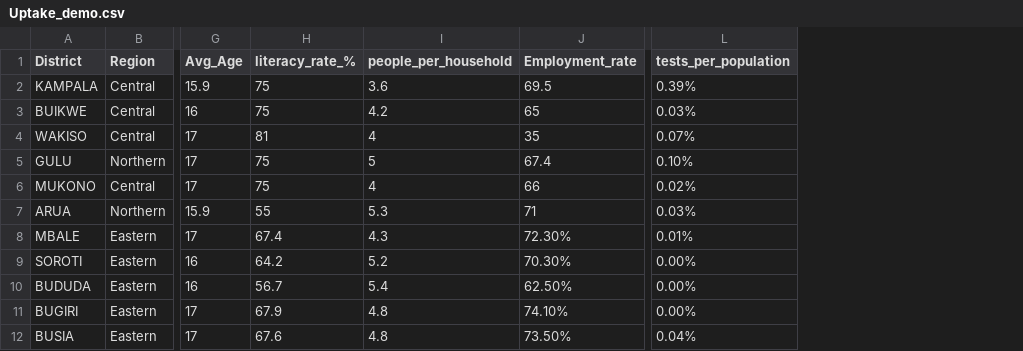
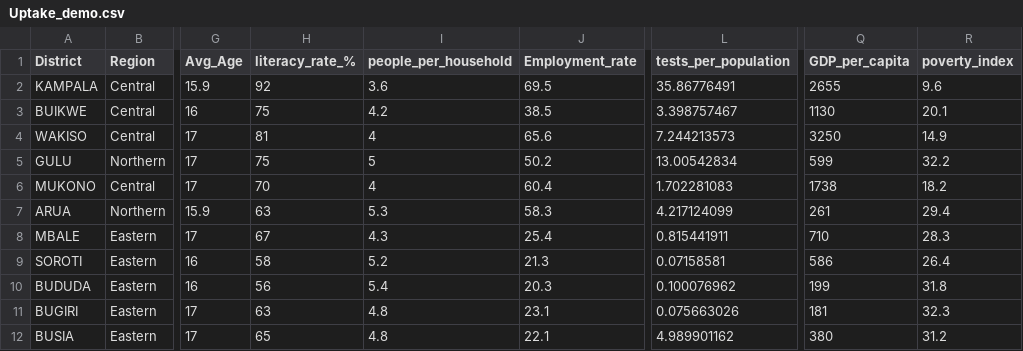
Before and after one commit to IkanengJack/MyApp, a CSV file: UgandaAppFinal/Uptake_demo.csv, drawn as a sheet; only a part is shown, gaps mark what is left out; the diff covers the shown part only; the diff names each change by its address in the sheet, - before the commit and + after, or states it on an @@ line.

```diff
--- a/UgandaAppFinal/Uptake_demo.csv
+++ b/UgandaAppFinal/Uptake_demo.csv
+column Q (GDP_per_capita), rows 2-12: 2655 | 1130 | 3250 | 599 | 1738 | 261 | 710 | 586 | 199 | 181 | 380
+column R (poverty_index), rows 2-12: 9.6 | 20.1 | 14.9 | 32.2 | 18.2 | 29.4 | 28.3 | 26.4 | 31.8 | 32.3 | 31.2
-H2 (literacy_rate_%): 75
+H2 (literacy_rate_%): 92
-L2 (tests_per_population): 0.39%
+L2 (tests_per_population): 35.86776491
-J3 (Employment_rate): 65
+J3 (Employment_rate): 38.5
-L3 (tests_per_population): 0.03%
+L3 (tests_per_population): 3.398757467
-J4 (Employment_rate): 35
+J4 (Employment_rate): 65.6
-L4 (tests_per_population): 0.07%
+L4 (tests_per_population): 7.244213573
-J5 (Employment_rate): 67.4
+J5 (Employment_rate): 50.2
-L5 (tests_per_population): 0.10%
+L5 (tests_per_population): 13.00542834
-H6 (literacy_rate_%): 75
+H6 (literacy_rate_%): 70
-J6 (Employment_rate): 66
+J6 (Employment_rate): 60.4
-L6 (tests_per_population): 0.02%
+L6 (tests_per_population): 1.702281083
-H7 (literacy_rate_%): 55
+H7 (literacy_rate_%): 63
-J7 (Employment_rate): 71
+J7 (Employment_rate): 58.3
-L7 (tests_per_population): 0.03%
+L7 (tests_per_population): 4.217124099
-H8 (literacy_rate_%): 67.4
+H8 (literacy_rate_%): 67
-J8 (Employment_rate): 72.30%
+J8 (Employment_rate): 25.4
-L8 (tests_per_population): 0.01%
+L8 (tests_per_population): 0.815441911
-H9 (literacy_rate_%): 64.2
+H9 (literacy_rate_%): 58
-J9 (Employment_rate): 70.30%
+J9 (Employment_rate): 21.3
-L9 (tests_per_population): 0.00%
+L9 (tests_per_population): 0.07158581
-H10 (literacy_rate_%): 56.7
+H10 (literacy_rate_%): 56
-J10 (Employment_rate): 62.50%
+J10 (Employment_rate): 20.3
-L10 (tests_per_population): 0.00%
+L10 (tests_per_population): 0.100076962
-H11 (literacy_rate_%): 67.9
+H11 (literacy_rate_%): 63
-J11 (Employment_rate): 74.10%
+J11 (Employment_rate): 23.1
-L11 (tests_per_population): 0.00%
+L11 (tests_per_population): 0.075663026
-H12 (literacy_rate_%): 67.6
+H12 (literacy_rate_%): 65
-J12 (Employment_rate): 73.50%
+J12 (Employment_rate): 22.1
-L12 (tests_per_population): 0.04%
+L12 (tests_per_population): 4.989901162
```
Also changed, not shown: 123 edited cells elsewhere in this file, UgandaAppFinal/df_train.csv, 7 other files.
